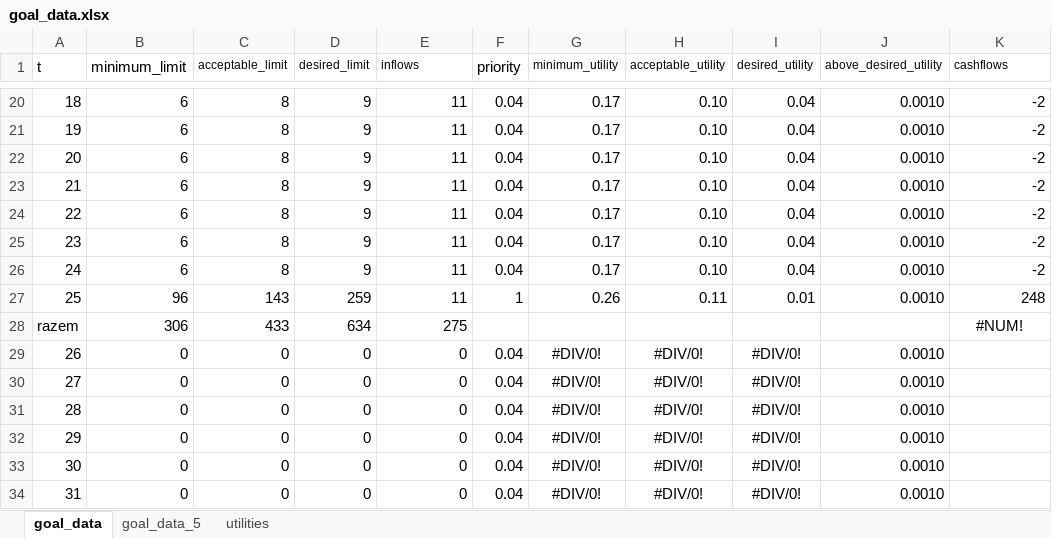
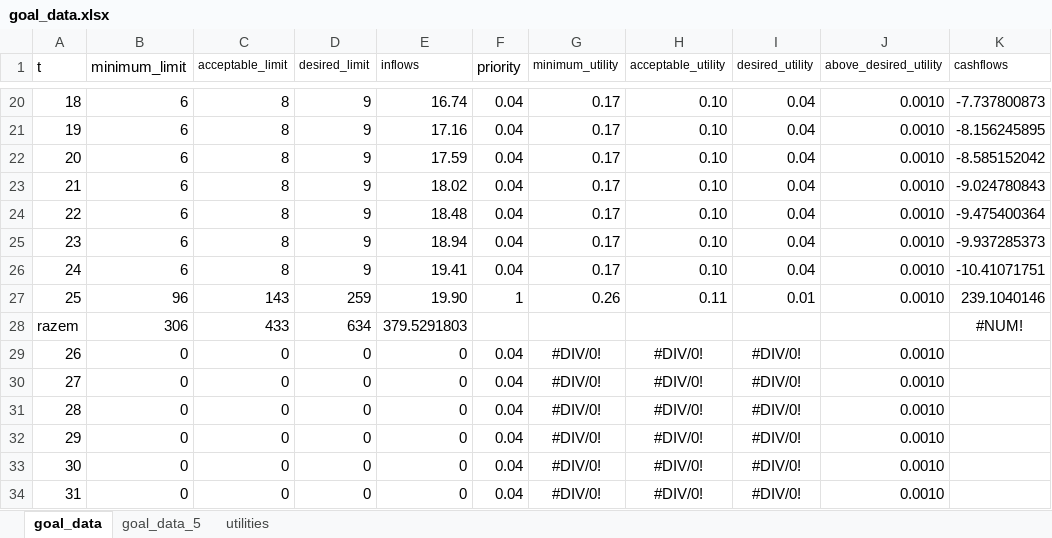
Before and after one commit to msz13/Goal-Based-Investing, an Excel workbook: julia_msp/goal_data.xlsx, sheet goal_data, drawn as a sheet; only a part is shown, gaps mark what is left out; values as stored, in another font and other column widths than the file's, no borders; the diff covers the shown part only; the diff names each change by its address in the sheet, - before the commit and + after, or states it on an @@ line.

```diff
--- a/julia_msp/goal_data.xlsx (sheet goal_data)
+++ b/julia_msp/goal_data.xlsx (sheet goal_data)
-E20 (inflows): 11
+E20 (inflows): 16.74
-K20 (cashflows): -2
+K20 (cashflows): -7.737800873
-E21 (inflows): 11
+E21 (inflows): 17.16
-K21 (cashflows): -2
+K21 (cashflows): -8.156245895
-E22 (inflows): 11
+E22 (inflows): 17.59
-K22 (cashflows): -2
+K22 (cashflows): -8.585152042
-E23 (inflows): 11
+E23 (inflows): 18.02
-K23 (cashflows): -2
+K23 (cashflows): -9.024780843
-E24 (inflows): 11
+E24 (inflows): 18.48
-K24 (cashflows): -2
+K24 (cashflows): -9.475400364
-E25 (inflows): 11
+E25 (inflows): 18.94
-K25 (cashflows): -2
+K25 (cashflows): -9.937285373
-E26 (inflows): 11
+E26 (inflows): 19.41
-K26 (cashflows): -2
+K26 (cashflows): -10.41071751
-E27 (inflows): 11
+E27 (inflows): 19.90
-K27 (cashflows): 248
+K27 (cashflows): 239.1040146
-E28 (inflows): 275
+E28 (inflows): 379.5291803
```
Also changed, not shown: 34 edited cells elsewhere in this sheet, 5 other files.
